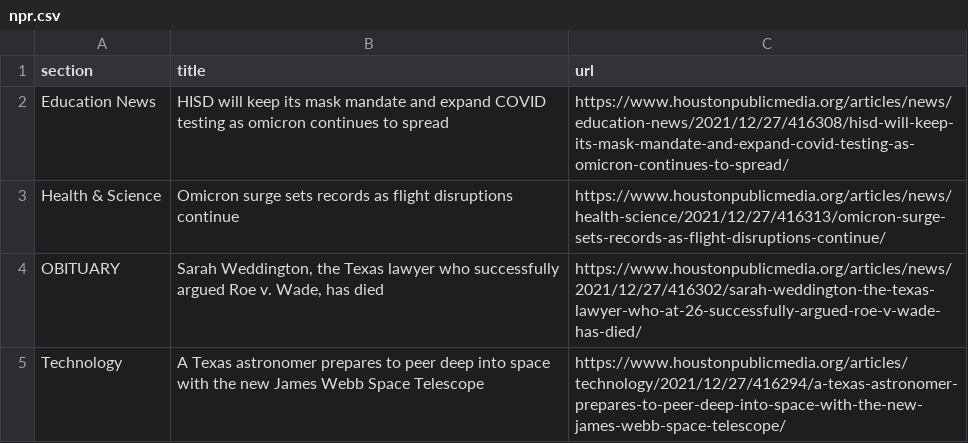
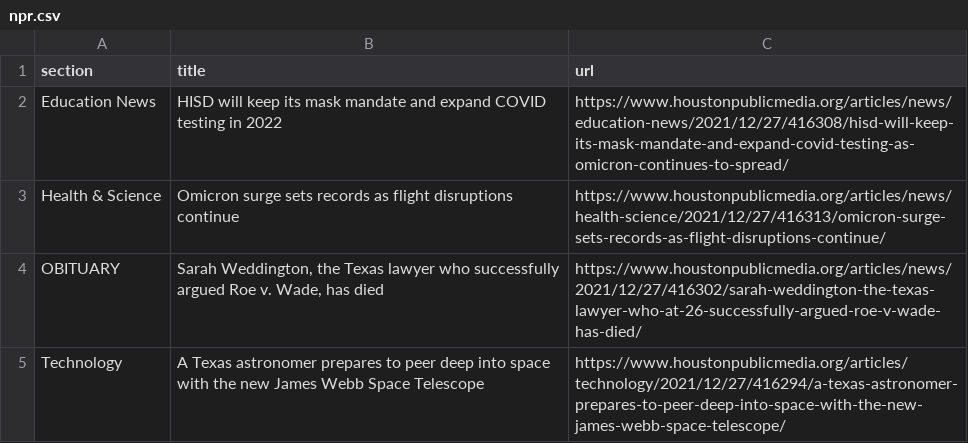
Before and after one commit to srjouppi/auto-scraper, a CSV file: npr.csv, drawn as a sheet; only a part is shown.

```diff
--- a/npr.csv
+++ b/npr.csv
@@ -1,3 +1,3 @@
 section,title,url
-Education News,HISD will keep its mask mandate and expand COVID testing as omicron continues to spread,https://www.houstonpublicmedia.org/articles/news/education-news/2021/12/27/416308/hisd-will-keep-its-mask-mandate-and-expand-covid-testing-as-omicron-continues-to-spread/
+Education News,HISD will keep its mask mandate and expand COVID testing in 2022,https://www.houstonpublicmedia.org/articles/news/education-news/2021/12/27/416308/hisd-will-keep-its-mask-mandate-and-expand-covid-testing-as-omicron-continues-to-spread/
 Health & Science,Omicron surge sets records as flight disruptions continue,https://www.houstonpublicmedia.org/articles/news/health-science/2021/12/27/416313/omicron-surge-sets-records-as-flight-disruptions-continue/
```
